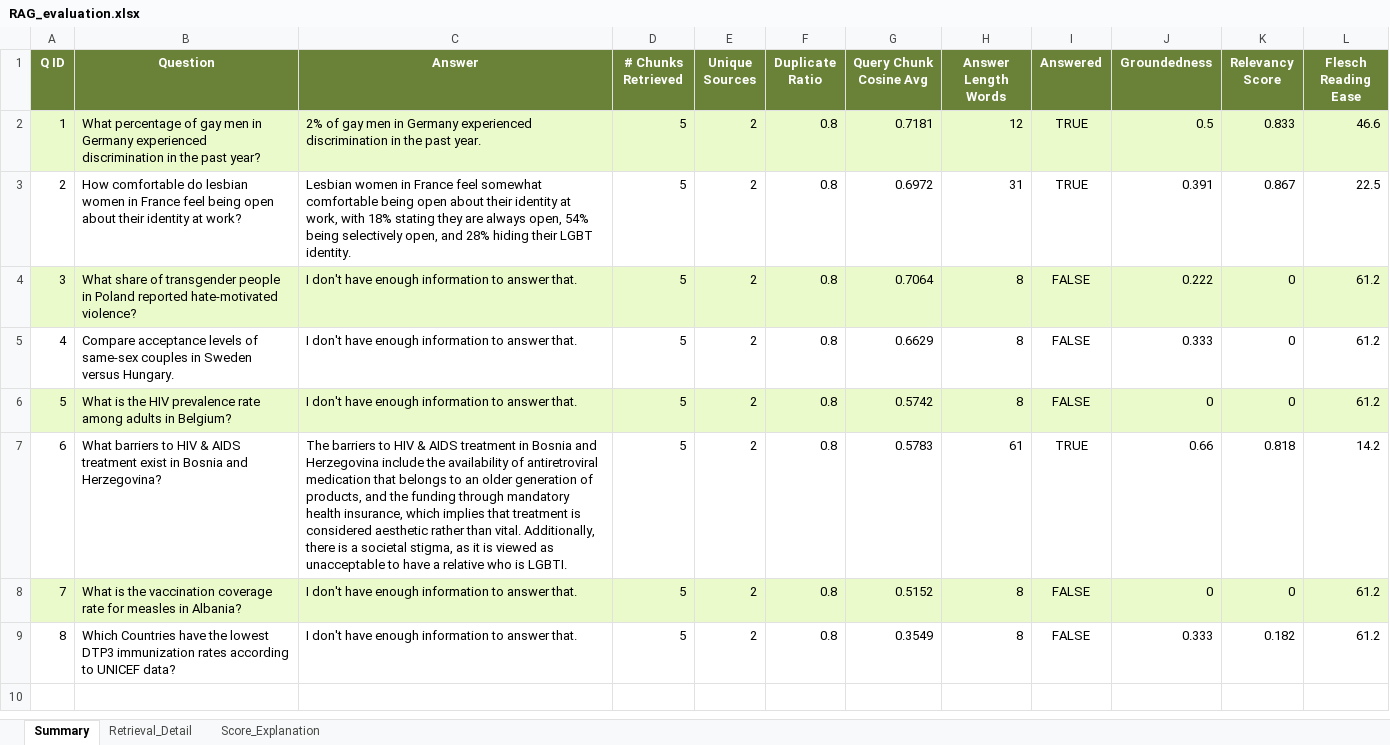
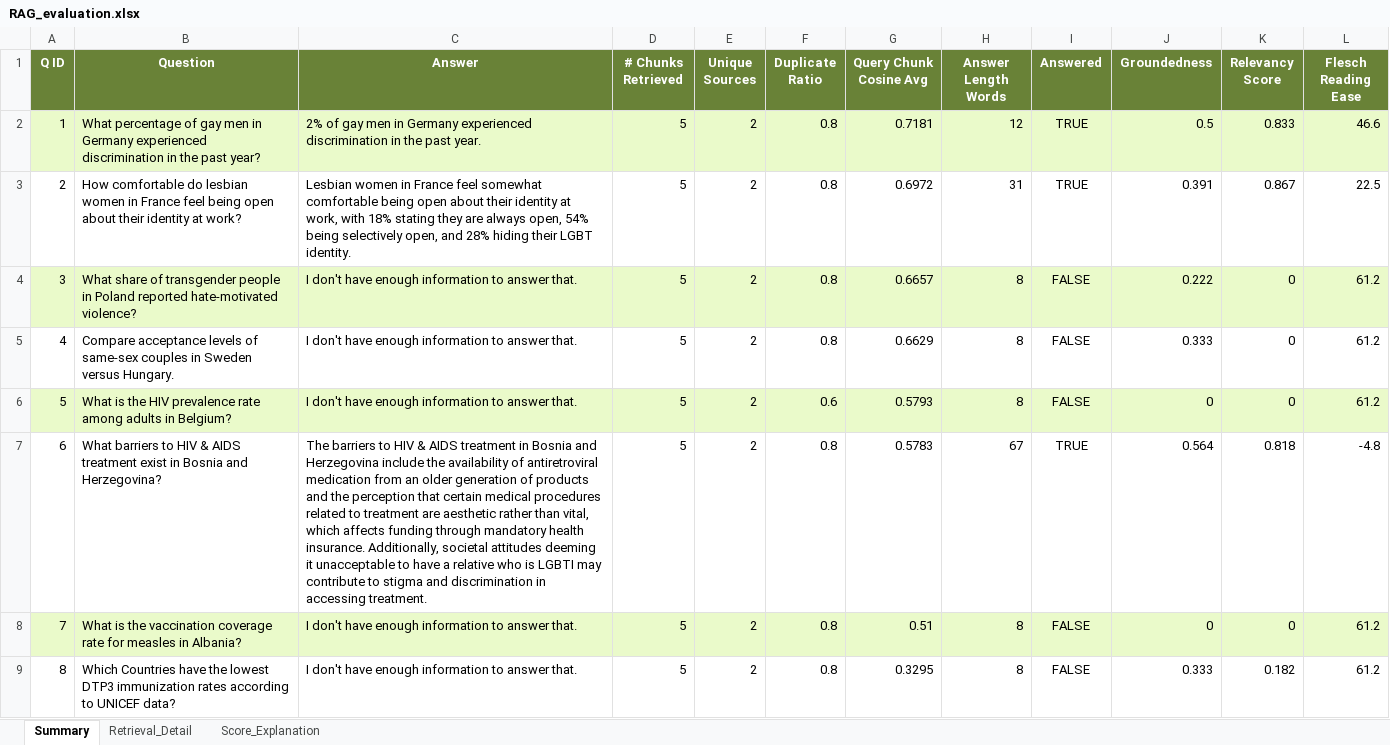
Before and after one commit to EzraGoldberg/portfolio-projects, an Excel workbook: 1. RAG/RAG_evaluation.xlsx, sheet Summary, drawn as a sheet; values as stored, in another font and other column widths than the file's, no borders; the diff names each change by its address in the sheet, - before the commit and + after, or states it on an @@ line.

```diff
--- a/1. RAG/RAG_evaluation.xlsx (sheet Summary)
+++ b/1. RAG/RAG_evaluation.xlsx (sheet Summary)
-G4 (Query Chunk Cosine Avg): 0.7064
+G4 (Query Chunk Cosine Avg): 0.6657
-F6 (Duplicate Ratio): 0.8
+F6 (Duplicate Ratio): 0.6
-G6 (Query Chunk Cosine Avg): 0.5742
+G6 (Query Chunk Cosine Avg): 0.5793
-C7 (Answer): …antiretroviral medication that belongs to an older generation of products, and the funding through mandatory health insurance, which implies that treatment is considered aesthetic rather than vital. Additionally, there is a societal stigma, as it is viewed as unacceptable to have a relative who is LGBTI.
+C7 (Answer): …antiretroviral medication from an older generation of products and the perception that certain medical procedures related to treatment are aesthetic rather than vital, which affects funding through mandatory health insurance. Additionally, societal attitudes deeming it unacceptable to have a relative who is LGBTI may contribute to stigma and discrimination in accessing treatment.
-H7 (Answer Length Words): 61
+H7 (Answer Length Words): 67
-J7 (Groundedness): 0.66
+J7 (Groundedness): 0.564
-L7 (Flesch Reading Ease): 14.2
+L7 (Flesch Reading Ease): -4.8
-G8 (Query Chunk Cosine Avg): 0.5152
+G8 (Query Chunk Cosine Avg): 0.51
-G9 (Query Chunk Cosine Avg): 0.3549
+G9 (Query Chunk Cosine Avg): 0.3295
```
Also changed, not shown: sheet Retrieval_Detail, 1. RAG/data/4_testing/range_of_k/RAG_eval_k=10.xlsx, 1. RAG/data/4_testing/range_of_k/RAG_eval_k=15.xlsx, 4 other files.
